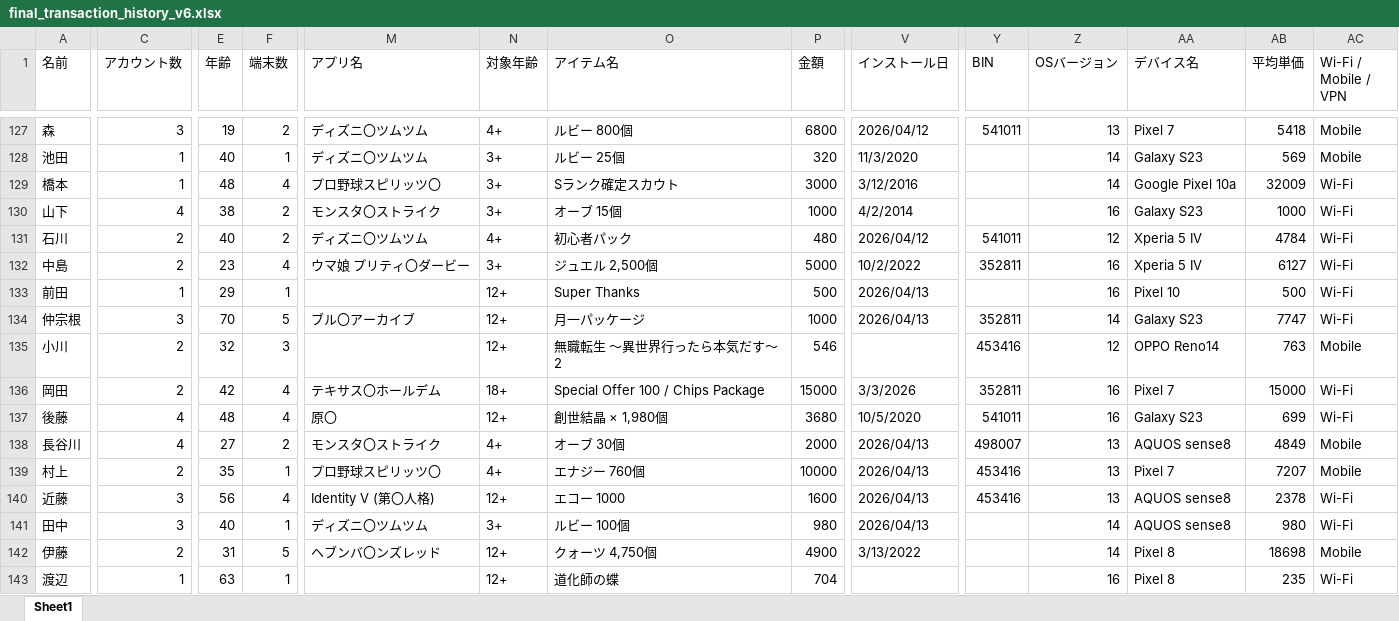
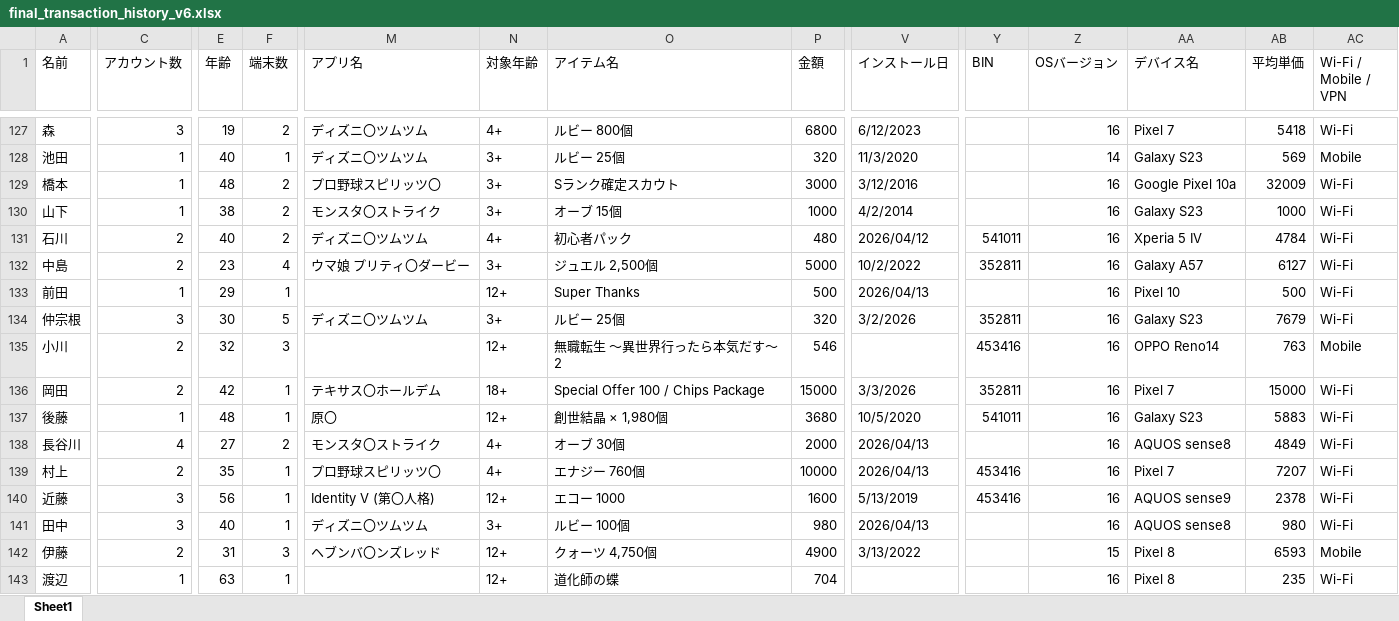
Before and after one commit to MihoHatae/django-fraud-detection, an Excel workbook: final_transaction_history_v6.xlsx, sheet Sheet1, drawn as a sheet; only a part is shown, gaps mark what is left out; values as stored, in another font and other column widths than the file's, no cell formats; the diff covers the shown part only; the diff names each change by its address in the sheet, - before the commit and + after, or states it on an @@ line.

```diff
--- a/final_transaction_history_v6.xlsx (sheet Sheet1)
+++ b/final_transaction_history_v6.xlsx (sheet Sheet1)
-V127 (インストール日): 2026/04/12
+V127 (インストール日): 6/12/2023
-Y127 (BIN): 541011
+Y127 (BIN): (empty)
-Z127 (OSバージョン): 13
+Z127 (OSバージョン): 16
-AC127 (Wi-Fi / Mobile / VPN): Mobile
+AC127 (Wi-Fi / Mobile / VPN): Wi-Fi
-F129 (端末数): 4
+F129 (端末数): 2
-Z129 (OSバージョン): 14
+Z129 (OSバージョン): 16
-C130 (アカウント数): 4
+C130 (アカウント数): 1
-Z131 (OSバージョン): 12
+Z131 (OSバージョン): 16
-AA132 (デバイス名): Xperia 5 IV
+AA132 (デバイス名): Galaxy A57
-E134 (年齢): 70
+E134 (年齢): 30
-M134 (アプリ名): ブル〇アーカイブ
+M134 (アプリ名): ディズニ〇ツムツム
-N134 (対象年齢): 12+
+N134 (対象年齢): 3+
-O134 (アイテム名): 月一パッケージ
+O134 (アイテム名): ルビー 25個
-P134 (金額): 1000
+P134 (金額): 320
-V134 (インストール日): 2026/04/13
+V134 (インストール日): 3/2/2026
-Z134 (OSバージョン): 14
+Z134 (OSバージョン): 16
-AB134 (平均単価): 7747
+AB134 (平均単価): 7679
-Z135 (OSバージョン): 12
+Z135 (OSバージョン): 16
-F136:F137 (端末数): 4
+F136:F137 (端末数): 1
-C137 (アカウント数): 4
+C137 (アカウント数): 1
-AB137 (平均単価): 699
+AB137 (平均単価): 5883
-Y138 (BIN): 498007
+Y138 (BIN): (empty)
-Z138:Z140 (OSバージョン): 13
+Z138:Z140 (OSバージョン): 16
-AC138:AC139 (Wi-Fi / Mobile / VPN): Mobile
+AC138:AC139 (Wi-Fi / Mobile / VPN): Wi-Fi
-F140 (端末数): 4
+F140 (端末数): 1
-V140 (インストール日): 2026/04/13
+V140 (インストール日): 5/13/2019
-AA140 (デバイス名): AQUOS sense8
+AA140 (デバイス名): AQUOS sense9
-Z141 (OSバージョン): 14
+Z141 (OSバージョン): 16
-F142 (端末数): 5
+F142 (端末数): 3
-Z142 (OSバージョン): 14
+Z142 (OSバージョン): 15
-AB142 (平均単価): 18698
+AB142 (平均単価): 6593
```
Also changed, not shown: 518 edited cells elsewhere in this sheet, cell formats.
